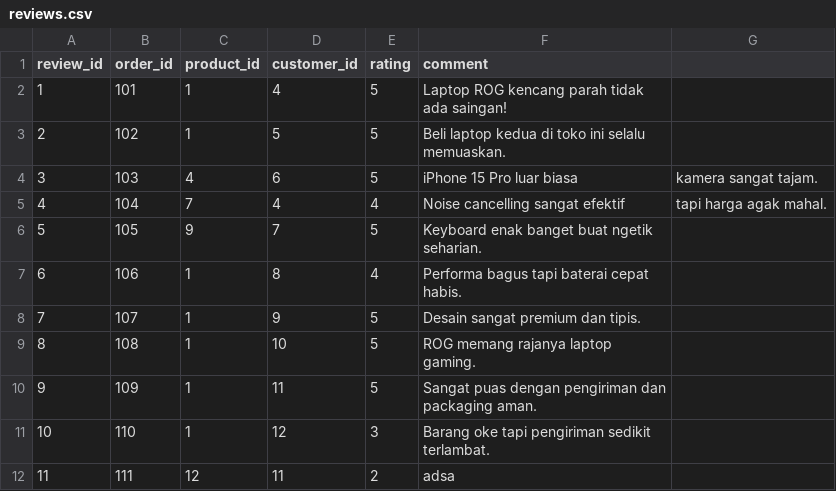
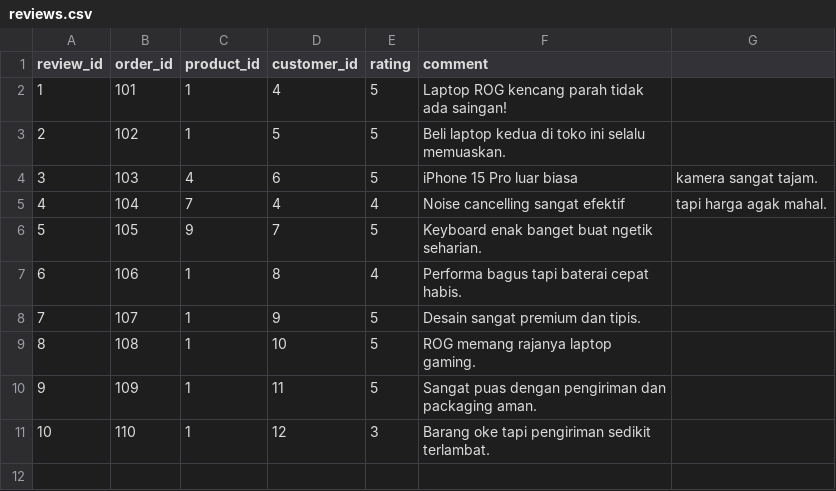
Before and after one commit to Kiyo21-deym/Binus-DS-Trie-Recommender, a CSV file: reviews.csv, drawn as a sheet; the diff names each change by its address in the sheet, - before the commit and + after, or states it on an @@ line.

```diff
--- a/reviews.csv
+++ b/reviews.csv
-row 12: 11 | 111 | 12 | 11 | 2 | adsa
```
Also changed, not shown: orders.csv, users.csv, 1 other file.
